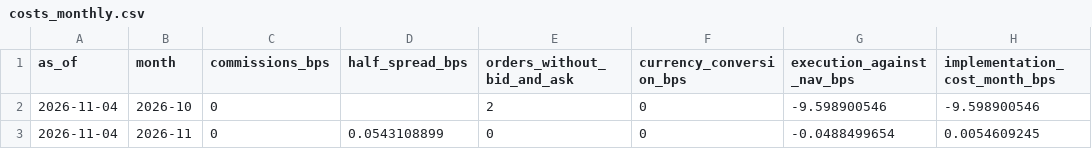
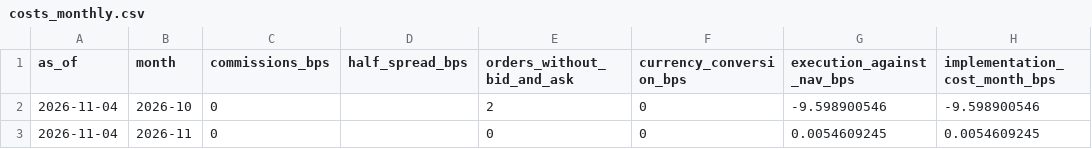
Before and after one commit to ochofer/rules-based-portfolio, a CSV file: outputs/costs_monthly.csv, drawn as a sheet.

```diff
--- a/outputs/costs_monthly.csv
+++ b/outputs/costs_monthly.csv
@@ -2,2 +2,2 @@ as_of,month,commissions_bps,half_spread_bps,orders_without_bid_and_ask,currency_
 2026-11-04,2026-10,0,,2,0,-9.598900546,-9.598900546
-2026-11-04,2026-11,0,0.0543108899,0,0,-0.0488499654,0.0054609245
+2026-11-04,2026-11,0,,0,0,0.0054609245,0.0054609245
```
Also changed, not shown: outputs/lookthrough_bonds_maturity.csv, outputs/lookthrough_currency.csv, 23 other files.
